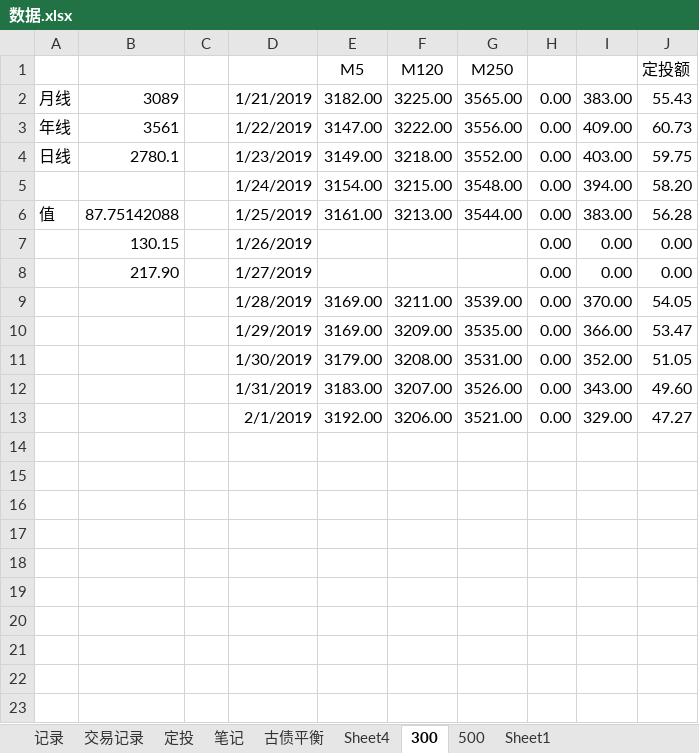
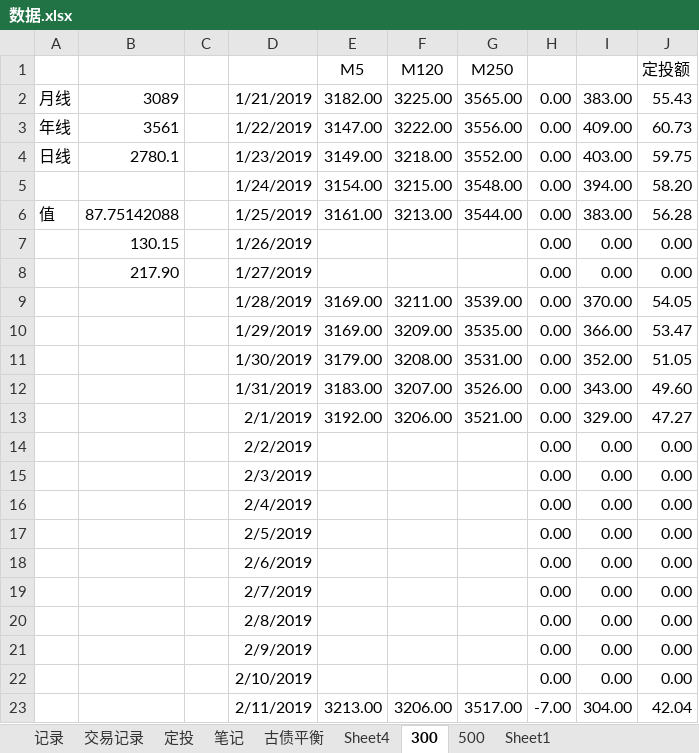
Before and after one commit to linking530/tushare, an Excel workbook: data/数据.xlsx, sheet 300, drawn as a sheet; values as stored, in another font and other column widths than the file's, no borders; charts and pictures not drawn; the diff names each change by its address in the sheet, - before the commit and + after, or states it on an @@ line.

Commit message:
11

```diff
--- a/data/数据.xlsx (sheet 300)
+++ b/data/数据.xlsx (sheet 300)
+row 14:  |  |  | 2/2/2019 |  |  |  | 0.00 | 0.00 | 0.00
+row 15:  |  |  | 2/3/2019 |  |  |  | 0.00 | 0.00 | 0.00
+row 16:  |  |  | 2/4/2019 |  |  |  | 0.00 | 0.00 | 0.00
+row 17:  |  |  | 2/5/2019 |  |  |  | 0.00 | 0.00 | 0.00
+row 18:  |  |  | 2/6/2019 |  |  |  | 0.00 | 0.00 | 0.00
+row 19:  |  |  | 2/7/2019 |  |  |  | 0.00 | 0.00 | 0.00
+row 20:  |  |  | 2/8/2019 |  |  |  | 0.00 | 0.00 | 0.00
+row 21:  |  |  | 2/9/2019 |  |  |  | 0.00 | 0.00 | 0.00
+row 22:  |  |  | 2/10/2019 |  |  |  | 0.00 | 0.00 | 0.00
+row 23:  |  |  | 2/11/2019 | 3213.00 | 3206.00 | 3517.00 | -7.00 | 304.00 | 42.04
```
Also changed, not shown: sheet 定投, charts or pictures.
